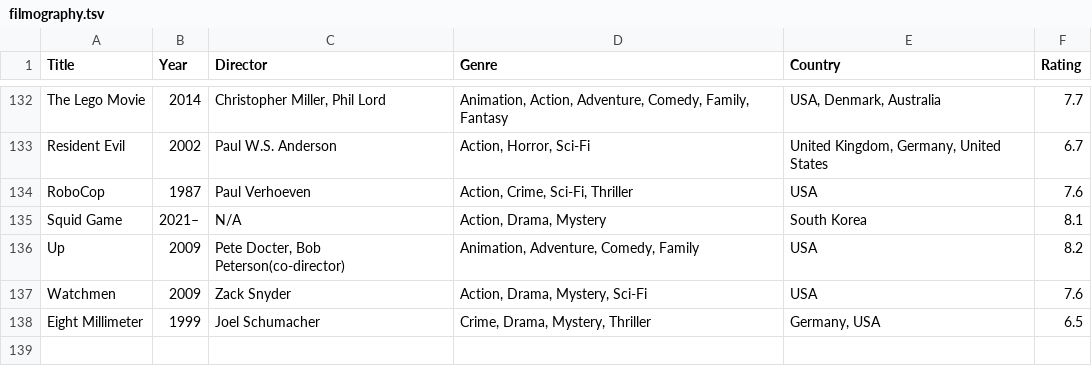
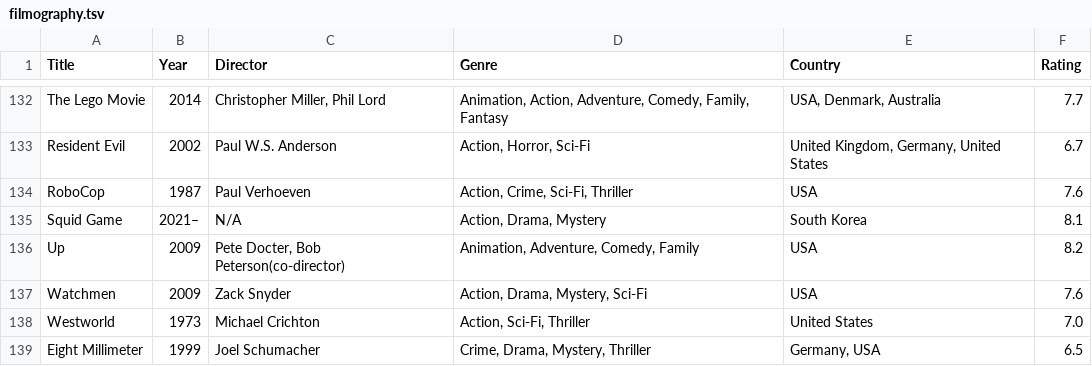
Before and after one commit to mad4j/book-mdpc, a TSV file: filmography.tsv, drawn as a sheet; only a part is shown, gaps mark what is left out.

```diff
--- a/filmography.tsv
+++ b/filmography.tsv
@@ -137,2 +137,3 @@ Up	2009	Pete Docter, Bob Peterson(co-director)	Animation, Adventure, Comedy, Fam
 Watchmen	2009	Zack Snyder	Action, Drama, Mystery, Sci-Fi	USA	7.6
+Westworld	1973	Michael Crichton	Action, Sci-Fi, Thriller	United States	7.0
 Eight Millimeter	1999	Joel Schumacher	Crime, Drama, Mystery, Thriller	Germany, USA	6.5
```
Also changed, not shown: 3 other files.
